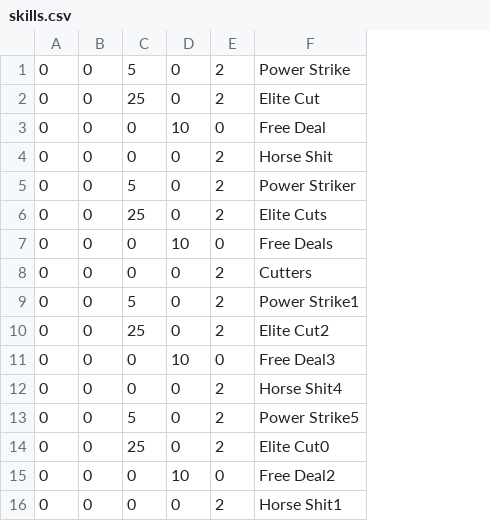
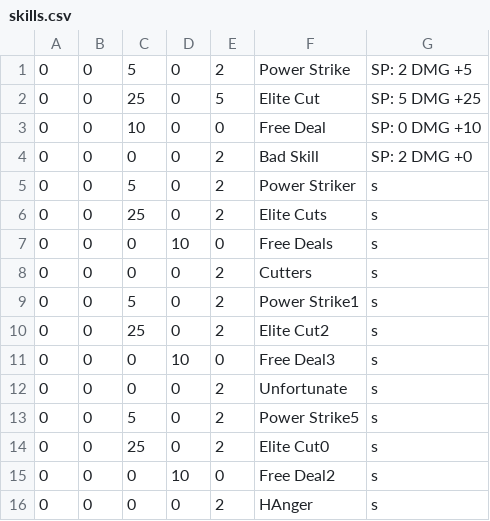
Before and after one commit to Jay-Marx/GameProjectFinal, a CSV file: GameProjectFinal/skills.csv, drawn as a sheet; the diff names each change by its address in the sheet, - before the commit and + after, or states it on an @@ line.

```diff
--- a/GameProjectFinal/skills.csv
+++ b/GameProjectFinal/skills.csv
+column G, rows 1-16: SP: 2 DMG +5 | SP: 5 DMG +25 | SP: 0 DMG +10 | SP: 2 DMG +0 | s | s | s | s | s | s | s | s | s | s | s | s
-E2: 2
+E2: 5
-C3: 0
+C3: 10
-D3: 10
+D3: 0
-F4: Horse Shit
+F4: Bad Skill
-F12: Horse Shit4
+F12: Unfortunate
-F16: Horse Shit1
+F16: HAnger
```
Also changed, not shown: GameProjectFinal/charstats.csv, 1 other file.
